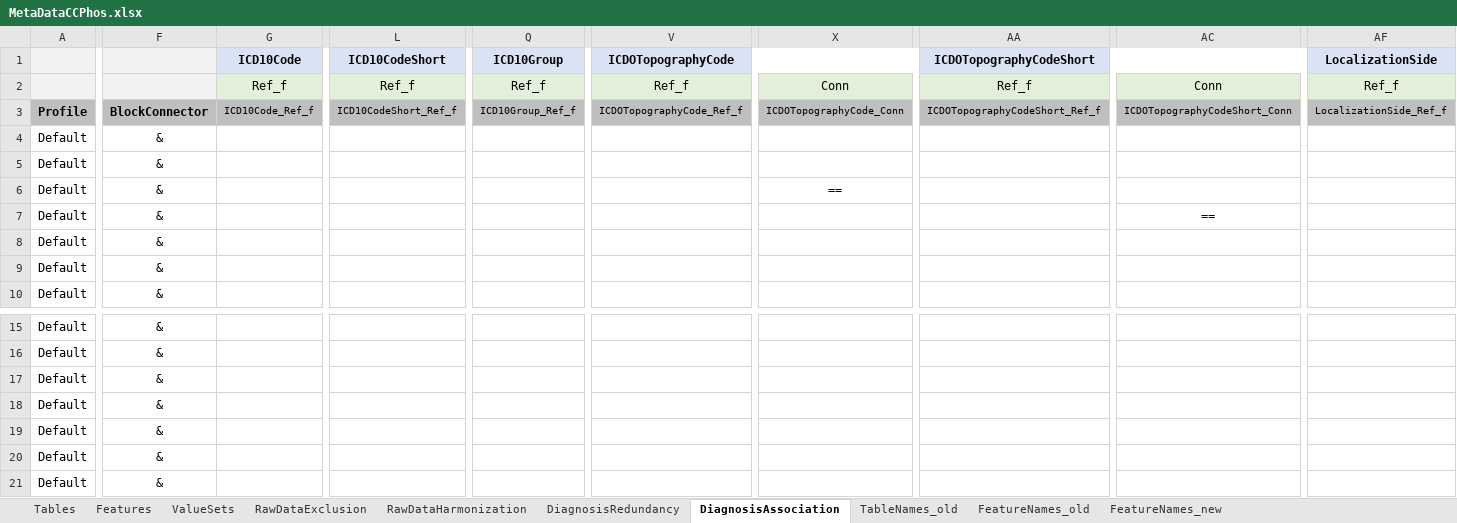
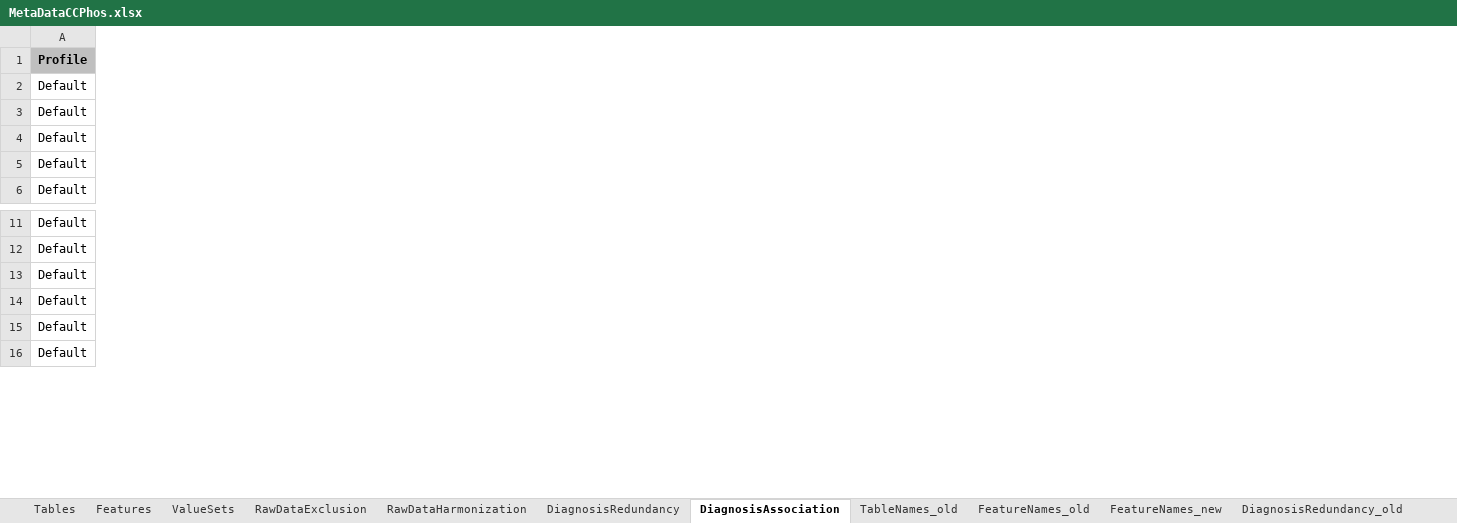
Before and after one commit to BastianReiter/dsCCPhos, an Excel workbook: Development/Data/MetaData/MetaDataCCPhos.xlsx, sheet DiagnosisAssociation, drawn as a sheet; only a part is shown, gaps mark what is left out; values as stored, in another font and other column widths than the file's, no borders; conditional formats not drawn; removed rows and columns are numbered as before the commit, all else as after; rows hold the shown columns only; the diff covers the shown part only; the diff names each change by its address in the sheet, - before the commit and + after, or states it on an @@ line.

```diff
--- a/Development/Data/MetaData/MetaDataCCPhos.xlsx (sheet DiagnosisAssociation)
+++ b/Development/Data/MetaData/MetaDataCCPhos.xlsx (sheet DiagnosisAssociation)
+sheet tab: DiagnosisRedundancy_old
-column F (BlockConnector), rows 4-5: & | &; rows 8-10: all &; rows 15-19: all &; row 21: &
-column G (ICD10Code_Ref_f), empty
-column L (ICD10CodeShort_Ref_f), empty
-column Q (ICD10Group_Ref_f), empty
-column V (ICDOTopographyCode_Ref_f), empty
-column X (ICDOTopographyCode_Conn), empty
-column AA (ICDOTopographyCodeShort_Ref_f), empty
-column AC (ICDOTopographyCodeShort_Conn), empty
-column AF (LocalizationSide_Ref_f), empty
-row 1:  |  | ICD10Code | ICD10CodeShort | ICD10Group | ICDOTopographyCode |  | ICDOTopographyCodeShort |  | LocalizationSide
-row 2:  |  | Ref_f | Ref_f | Ref_f | Ref_f | Conn | Ref_f | Conn | Ref_f
-row 6: Default | & |  |  |  |  | ==
-row 7: Default | & |  |  |  |  |  |  | ==
-row 20: Default | &
```
Also changed, not shown: 1 added column, 42 removed columns and 3 edited cells elsewhere in this sheet, sheet DiagnosisRedundancy, sheet ValueSets, other sheet tabs, 14 other files.
